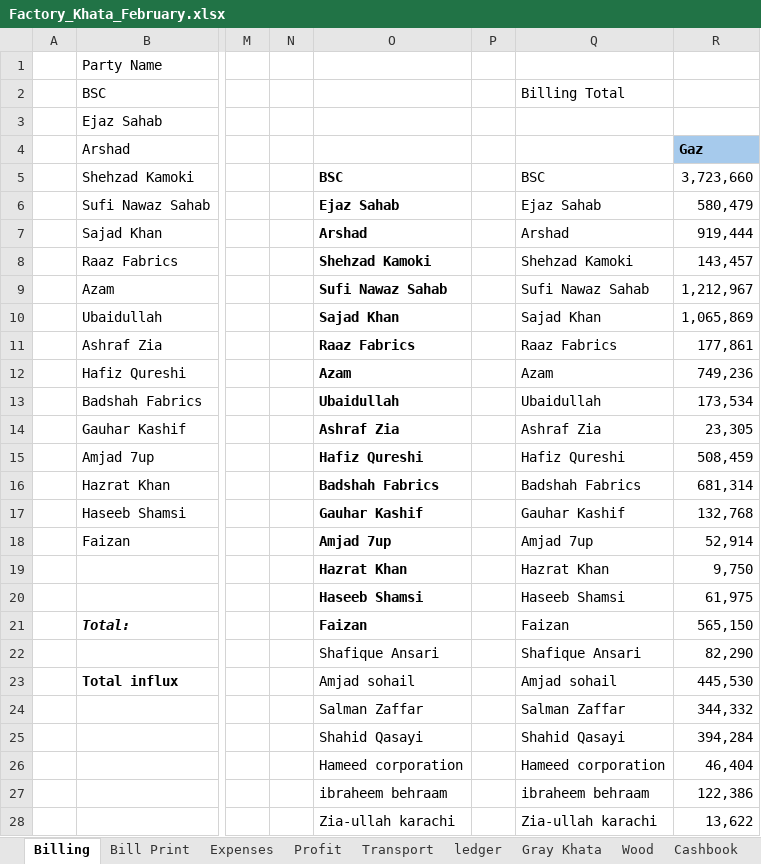
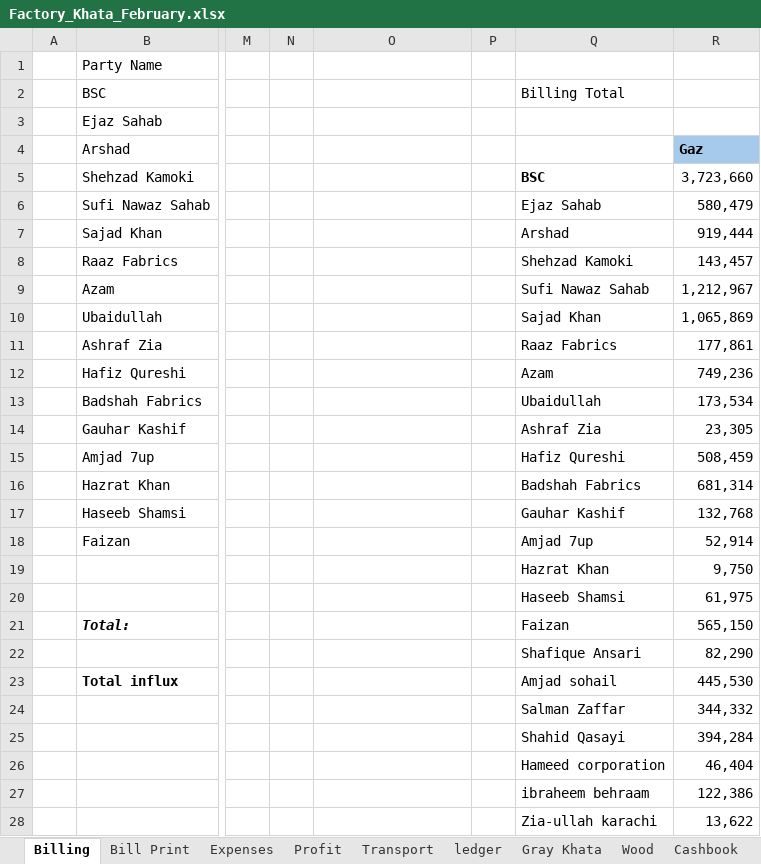
Before and after one commit to omerrazzaq4/AlHamd_Feb, an Excel workbook: Factory_Khata_February.xlsx, sheet Billing, drawn as a sheet; only a part is shown, gaps mark what is left out; values as stored, in another font and other column widths than the file's, no borders; table styles not drawn; the diff covers the shown part only; the diff names each change by its address in the sheet, - before the commit and + after, or states it on an @@ line.

Commit message:
Add files via upload

```diff
--- a/Factory_Khata_February.xlsx (sheet Billing)
+++ b/Factory_Khata_February.xlsx (sheet Billing)
-O5: BSC
+O5: (empty)
-Q5 bold: off
+Q5 bold: on
-O6: Ejaz Sahab
+O6: (empty)
-O7: Arshad
+O7: (empty)
-O8: Shehzad Kamoki
+O8: (empty)
-O9: Sufi Nawaz Sahab
+O9: (empty)
-O10: Sajad Khan
+O10: (empty)
-O11: Raaz Fabrics
+O11: (empty)
-O12: Azam
+O12: (empty)
-O13: Ubaidullah
+O13: (empty)
-O14: Ashraf Zia
+O14: (empty)
-O15: Hafiz Qureshi
+O15: (empty)
-O16: Badshah Fabrics
+O16: (empty)
-O17: Gauhar Kashif
+O17: (empty)
-O18: Amjad 7up
+O18: (empty)
-O19: Hazrat Khan
+O19: (empty)
-O20: Haseeb Shamsi
+O20: (empty)
-O21: Faizan
+O21: (empty)
-O22: Shafique Ansari
+O22: (empty)
-O23: Amjad sohail
+O23: (empty)
-O24: Salman Zaffar
+O24: (empty)
-O25: Shahid Qasayi
+O25: (empty)
-O26: Hameed corporation
+O26: (empty)
-O27: ibraheem behraam
+O27: (empty)
-O28: Zia-ullah karachi
+O28: (empty)
```
Also changed, not shown: 6 edited cells elsewhere in this sheet, sheet Bill Print, sheet Balance, formulas that keep their value.
